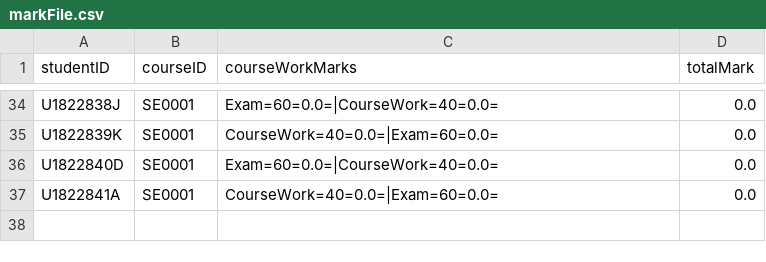
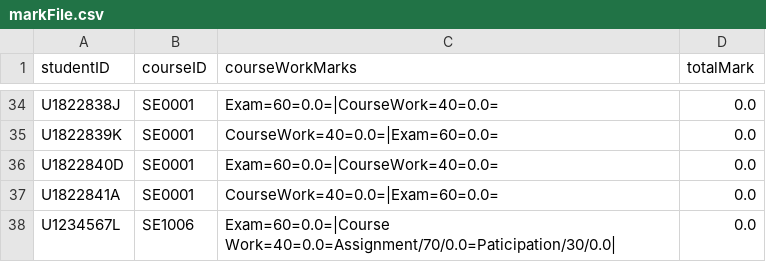
Before and after one commit to Will-ZYS/Student-Management-System-Code-Refactoring, a CSV file: data/markFile.csv, drawn as a sheet; only a part is shown, gaps mark what is left out; the diff names each change by its address in the sheet, - before the commit and + after, or states it on an @@ line.

Commit message:
Refactored CourseRegistration class
Co-authored-by: MartinTiangco <martintiangco@gmail.com>
Co-authored-by: raymondhonsumchiu <raymondhonsumchiu@gmail.com>

```diff
--- a/data/markFile.csv
+++ b/data/markFile.csv
+row 38: U1234567L | SE1006 | Exam=60=0.0=|Course Work=40=0.0=Assignment/70/0.0=Paticipation/30/0.0| | 0.0
```
Also changed, not shown: data/courseRegistrationFile.csv, 6 other files.
